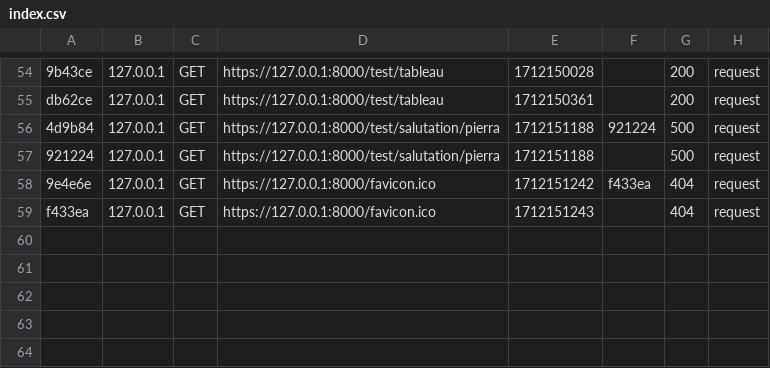
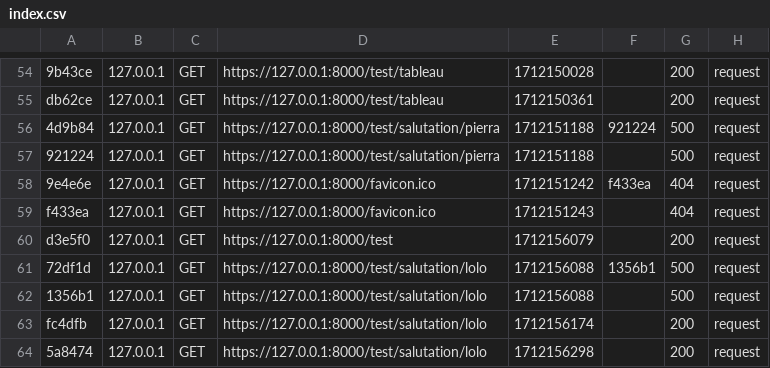
Before and after one commit to Pierral87/LDW14, a CSV file: 09-Symfony/projet-bibliosf/var/cache/dev/profiler/index.csv, drawn as a sheet; only a part is shown, gaps mark what is left out; the diff names each change by its address in the sheet, - before the commit and + after, or states it on an @@ line.

Commit message:
Symfony TestController InProgress2

```diff
--- a/09-Symfony/projet-bibliosf/var/cache/dev/profiler/index.csv
+++ b/09-Symfony/projet-bibliosf/var/cache/dev/profiler/index.csv
+row 60: d3e5f0 | 127.0.0.1 | GET | https://127.0.0.1:8000/test | 1712156079 |  | 200 | request
+row 61: 72df1d | 127.0.0.1 | GET | https://127.0.0.1:8000/test/salutation/lolo | 1712156088 | 1356b1 | 500 | request
+row 62: 1356b1 | 127.0.0.1 | GET | https://127.0.0.1:8000/test/salutation/lolo | 1712156088 |  | 500 | request
+row 63: fc4dfb | 127.0.0.1 | GET | https://127.0.0.1:8000/test/salutation/lolo | 1712156174 |  | 200 | request
+row 64: 5a8474 | 127.0.0.1 | GET | https://127.0.0.1:8000/test/salutation/lolo | 1712156298 |  | 200 | request
```
Also changed, not shown: 5 other files.
